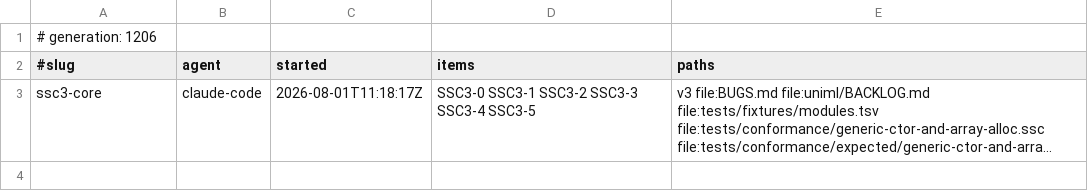
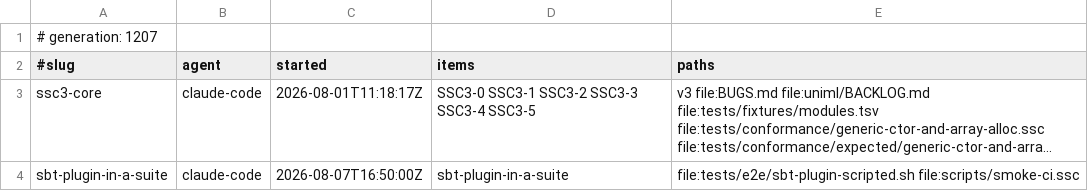
Before and after one commit to sergey-scherbina/scalascript, a TSV file: .work/active/LEDGER.tsv, drawn as a sheet; long unchanged cells end in …; the diff names each change by its address in the sheet, - before the commit and + after, or states it on an @@ line.

Commit message:
claim: sbt-plugin-in-a-suite — its scripted tests must stop being unrun

```diff
--- a/.work/active/LEDGER.tsv
+++ b/.work/active/LEDGER.tsv
-A1 (#slug): # generation: 1206
+A1 (#slug): # generation: 1207
+row 4: sbt-plugin-in-a-suite | claude-code | 2026-08-07T16:50:00Z | sbt-plugin-in-a-suite | file:tests/e2e/sbt-plugin-scripted.sh file:scripts/smoke-ci.ssc
```
Also changed, not shown: 1 other file.
